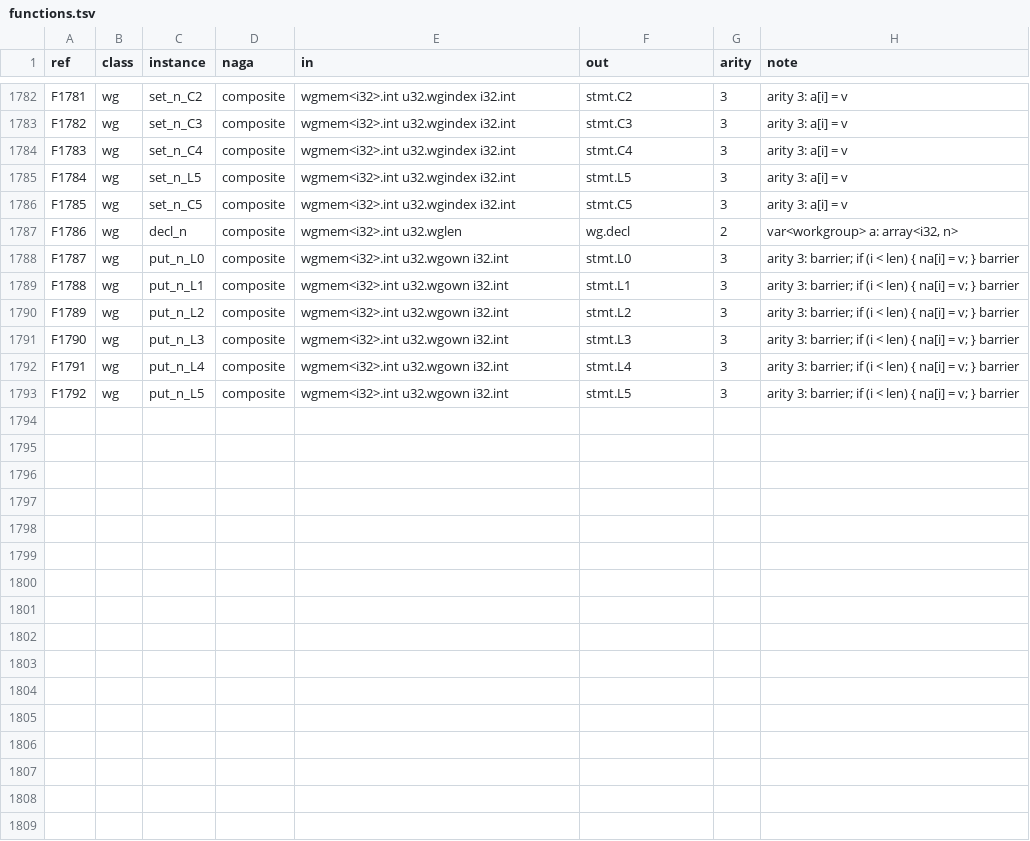
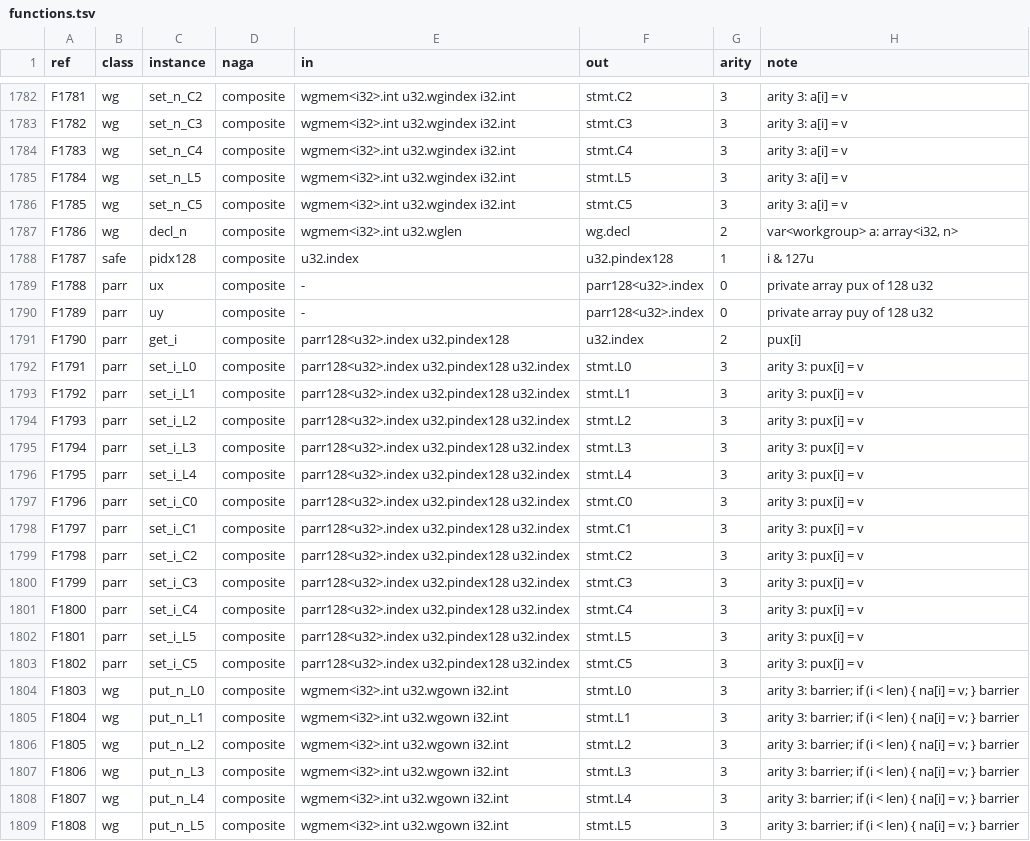
Before and after one commit to Gamakon/fuller, a TSV file: kingdoms/safewgsl/functions.tsv, drawn as a sheet; only a part is shown, gaps mark what is left out.

Commit message:
feat(wgsl): 128-element u32 private arrays (parr128<u32>: pux, puy, i & 127u); run 4's seed10 reads
Seed10 of run 4 caches its 100 Hamming distances a thread in
`var cache: array<u32, 100>` between two barriers, past the kingdom's
64-element u32 private arrays. The kingdom gains the duals parr128<u32>.index
and u32.pindex128 (T194, T195, appended) and their rows: safe.pidx128
(i & 127u), parr.ux, parr.uy, get_i and 12 set_i (1,792 -> 1,808 functions);
the reader takes a u32 local array of 65 to 128 elements into one, the
emitter declares them only where a body names them, canonical and the
checker know the mask. Left undrawn by the sampler for now.
Gate 16:07-16:14Z: CPU suite 712 of 712; random 128 / 959, modules 11 / 970 /
134; saved genomes 481 of 481; snapshot 328 recorded, 0 other; corpus 1,756 of
1,798; seeds5b 27 -> 28 of 32; clippy clean.

```diff
--- a/kingdoms/safewgsl/functions.tsv
+++ b/kingdoms/safewgsl/functions.tsv
@@ -1787,7 +1787,23 @@ F1785	wg	set_n_C5	composite	wgmem<i32>.int u32.wgindex i32.int	stmt.C5	3	arity 3
 F1786	wg	decl_n	composite	wgmem<i32>.int u32.wglen	wg.decl	2	var<workgroup> a: array<i32, n>
-F1787	wg	put_n_L0	composite	wgmem<i32>.int u32.wgown i32.int	stmt.L0	3	arity 3: barrier; if (i < len) { na[i] = v; } barrier
-F1788	wg	put_n_L1	composite	wgmem<i32>.int u32.wgown i32.int	stmt.L1	3	arity 3: barrier; if (i < len) { na[i] = v; } barrier
-F1789	wg	put_n_L2	composite	wgmem<i32>.int u32.wgown i32.int	stmt.L2	3	arity 3: barrier; if (i < len) { na[i] = v; } barrier
-F1790	wg	put_n_L3	composite	wgmem<i32>.int u32.wgown i32.int	stmt.L3	3	arity 3: barrier; if (i < len) { na[i] = v; } barrier
-F1791	wg	put_n_L4	composite	wgmem<i32>.int u32.wgown i32.int	stmt.L4	3	arity 3: barrier; if (i < len) { na[i] = v; } barrier
-F1792	wg	put_n_L5	composite	wgmem<i32>.int u32.wgown i32.int	stmt.L5	3	arity 3: barrier; if (i < len) { na[i] = v; } barrier
+F1787	safe	pidx128	composite	u32.index	u32.pindex128	1	i & 127u
+F1788	parr	ux	composite	-	parr128<u32>.index	0	private array pux of 128 u32
+F1789	parr	uy	composite	-	parr128<u32>.index	0	private array puy of 128 u32
+F1790	parr	get_i	composite	parr128<u32>.index u32.pindex128	u32.index	2	pux[i]
+F1791	parr	set_i_L0	composite	parr128<u32>.index u32.pindex128 u32.index	stmt.L0	3	arity 3: pux[i] = v
+F1792	parr	set_i_L1	composite	parr128<u32>.index u32.pindex128 u32.index	stmt.L1	3	arity 3: pux[i] = v
+F1793	parr	set_i_L2	composite	parr128<u32>.index u32.pindex128 u32.index	stmt.L2	3	arity 3: pux[i] = v
+F1794	parr	set_i_L3	composite	parr128<u32>.index u32.pindex128 u32.index	stmt.L3	3	arity 3: pux[i] = v
+F1795	parr	set_i_L4	composite	parr128<u32>.index u32.pindex128 u32.index	stmt.L4	3	arity 3: pux[i] = v
+F1796	parr	set_i_C0	composite	parr128<u32>.index u32.pindex128 u32.index	stmt.C0	3	arity 3: pux[i] = v
+F1797	parr	set_i_C1	composite	parr128<u32>.index u32.pindex128 u32.index	stmt.C1	3	arity 3: pux[i] = v
+F1798	parr	set_i_C2	composite	parr128<u32>.index u32.pindex128 u32.index	stmt.C2	3	arity 3: pux[i] = v
+F1799	parr	set_i_C3	composite	parr128<u32>.index u32.pindex128 u32.index	stmt.C3	3	arity 3: pux[i] = v
+F1800	parr	set_i_C4	composite	parr128<u32>.index u32.pindex128 u32.index	stmt.C4	3	arity 3: pux[i] = v
+F1801	parr	set_i_L5	composite	parr128<u32>.index u32.pindex128 u32.index	stmt.L5	3	arity 3: pux[i] = v
+F1802	parr	set_i_C5	composite	parr128<u32>.index u32.pindex128 u32.index	stmt.C5	3	arity 3: pux[i] = v
+F1803	wg	put_n_L0	composite	wgmem<i32>.int u32.wgown i32.int	stmt.L0	3	arity 3: barrier; if (i < len) { na[i] = v; } barrier
+F1804	wg	put_n_L1	composite	wgmem<i32>.int u32.wgown i32.int	stmt.L1	3	arity 3: barrier; if (i < len) { na[i] = v; } barrier
+F1805	wg	put_n_L2	composite	wgmem<i32>.int u32.wgown i32.int	stmt.L2	3	arity 3: barrier; if (i < len) { na[i] = v; } barrier
+F1806	wg	put_n_L3	composite	wgmem<i32>.int u32.wgown i32.int	stmt.L3	3	arity 3: barrier; if (i < len) { na[i] = v; } barrier
+F1807	wg	put_n_L4	composite	wgmem<i32>.int u32.wgown i32.int	stmt.L4	3	arity 3: barrier; if (i < len) { na[i] = v; } barrier
+F1808	wg	put_n_L5	composite	wgmem<i32>.int u32.wgown i32.int	stmt.L5	3	arity 3: barrier; if (i < len) { na[i] = v; } barrier
```
Also changed, not shown: kingdoms/safewgsl/types.tsv, 8 other files.
